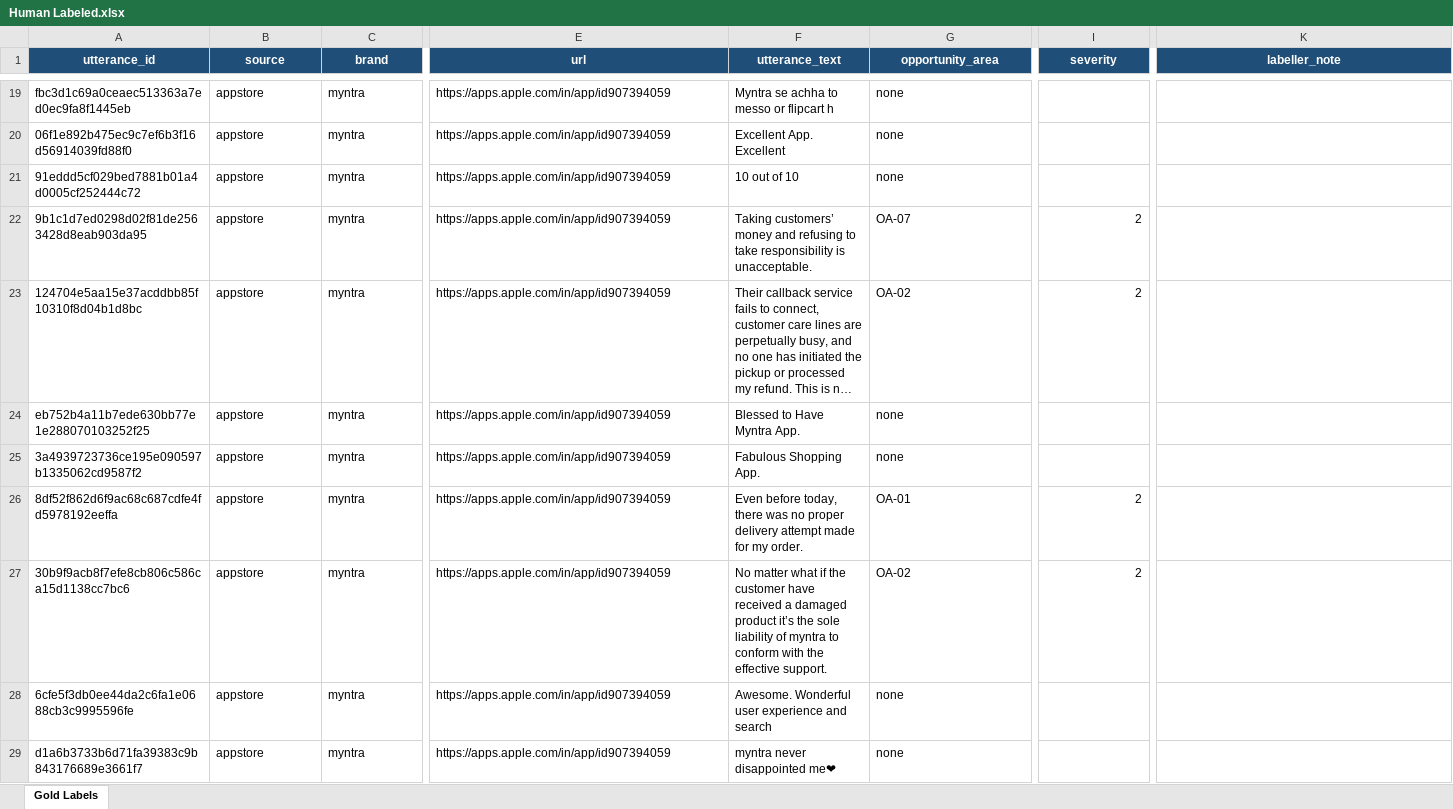
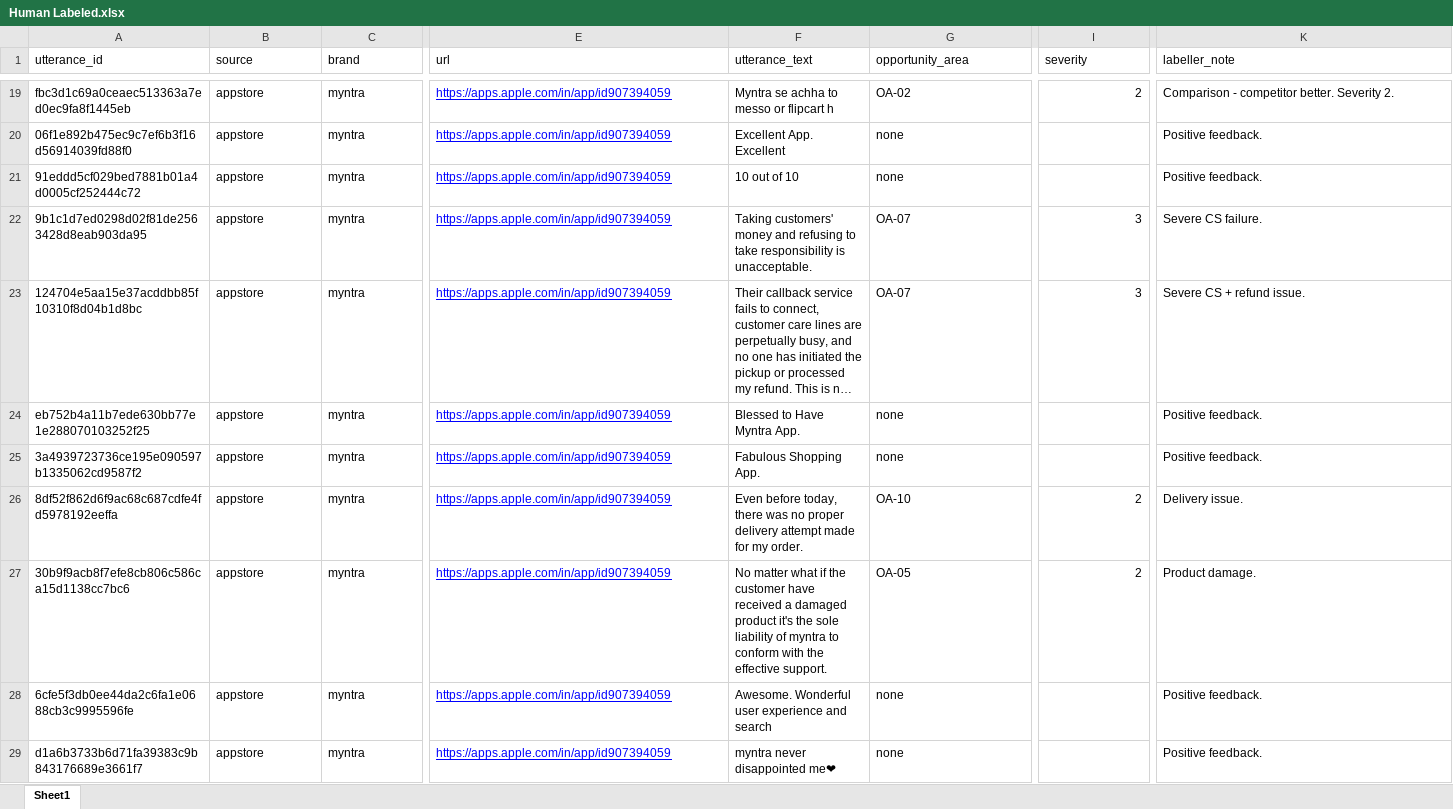
Before and after one commit to ambi2196-web/Scrapper-for-AJIO, an Excel workbook: data/gold/Human Labeled.xlsx, sheet Sheet1, drawn as a sheet; only a part is shown, gaps mark what is left out; long unchanged cells end in …; values as stored, in another font and other column widths than the file's, no borders; charts and pictures not drawn; the diff covers the shown part only; the diff names each change by its address in the sheet, - before the commit and + after, or states it on an @@ line.

```diff
--- a/data/gold/Human Labeled.xlsx (sheet Sheet1)
+++ b/data/gold/Human Labeled.xlsx (sheet Sheet1)
-sheet tab: Gold Labels
+sheet tab: Sheet1
@@ A1:K1 fill: #1F4E78 → none, bold: on → off, text colour: #FFFFFF → black, alignment: center → left @@
@@ E19:E29 underline: off → on, text colour: black → #0000FF @@
-G19 (opportunity_area): none
+G19 (opportunity_area): OA-02
-I19 (severity): (empty)
+I19 (severity): 2
-K19 (labeller_note): (empty)
+K19 (labeller_note): Comparison - competitor better. Severity 2.
-K20:K21 (labeller_note): (empty)
+K20:K21 (labeller_note): Positive feedback.
-F22 (utterance_text): Taking customers’ money and…
+F22 (utterance_text): Taking customers' money and…
-I22:I23 (severity): 2
+I22:I23 (severity): 3
-K22 (labeller_note): (empty)
+K22 (labeller_note): Severe CS failure.
-G23 (opportunity_area): OA-02
+G23 (opportunity_area): OA-07
-K23 (labeller_note): (empty)
+K23 (labeller_note): Severe CS + refund issue.
-K24:K25 (labeller_note): (empty)
+K24:K25 (labeller_note): Positive feedback.
-G26 (opportunity_area): OA-01
+G26 (opportunity_area): OA-10
-K26 (labeller_note): (empty)
+K26 (labeller_note): Delivery issue.
-F27 (utterance_text): …damaged product it’s the sole…
+F27 (utterance_text): …damaged product it's the sole…
-G27 (opportunity_area): OA-02
+G27 (opportunity_area): OA-05
-K27 (labeller_note): (empty)
+K27 (labeller_note): Product damage.
-K28:K29 (labeller_note): (empty)
+K28:K29 (labeller_note): Positive feedback.
```
Also changed, not shown: 172 edited cells and cell formats elsewhere in this sheet, charts or pictures, 7 other files.
